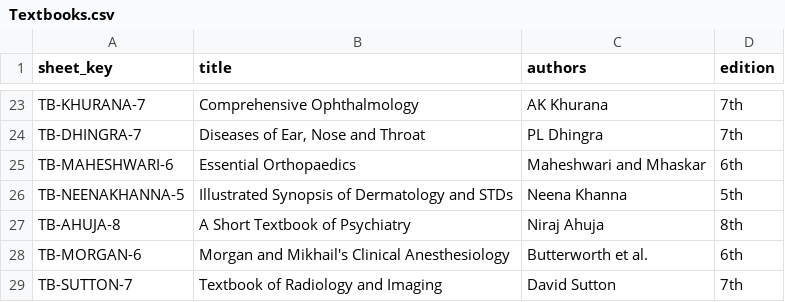
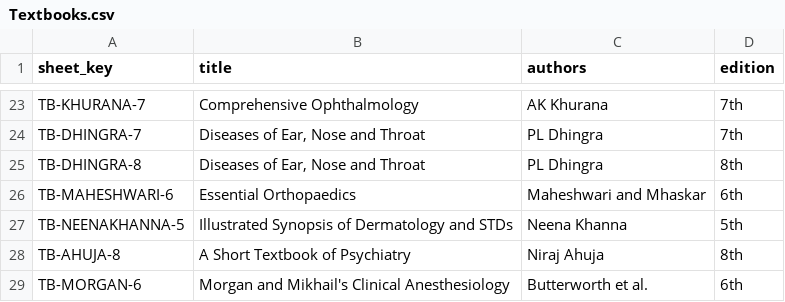
Before and after one commit to shishal/Medico, a CSV file: content/google_sheet/tabs/Textbooks.csv, drawn as a sheet; only a part is shown, gaps mark what is left out; the shorter side is filled out with more unchanged rows.

```diff
--- a/content/google_sheet/tabs/Textbooks.csv
+++ b/content/google_sheet/tabs/Textbooks.csv
@@ -24,2 +24,3 @@ TB-KHURANA-7,Comprehensive Ophthalmology,AK Khurana,7th
 TB-DHINGRA-7,"Diseases of Ear, Nose and Throat",PL Dhingra,7th
+TB-DHINGRA-8,"Diseases of Ear, Nose and Throat",PL Dhingra,8th
 TB-MAHESHWARI-6,Essential Orthopaedics,Maheshwari and Mhaskar,6th
```
Also changed, not shown: content/google_sheet/tabs/LessonResources.csv, content/google_sheet/tabs/Questions.csv, 36 other files.
